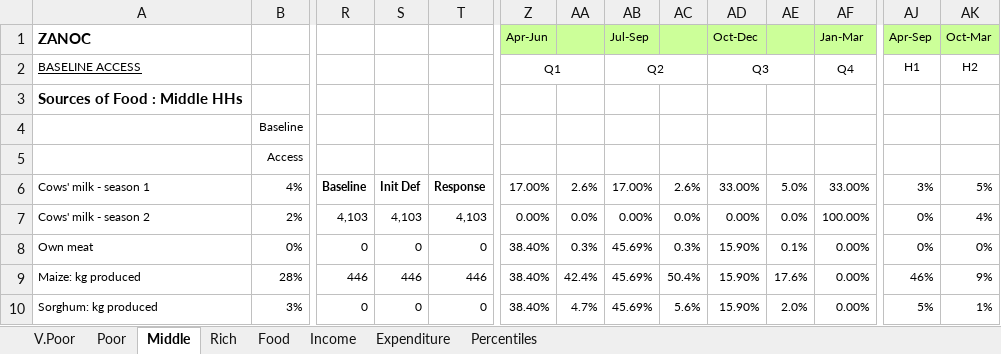
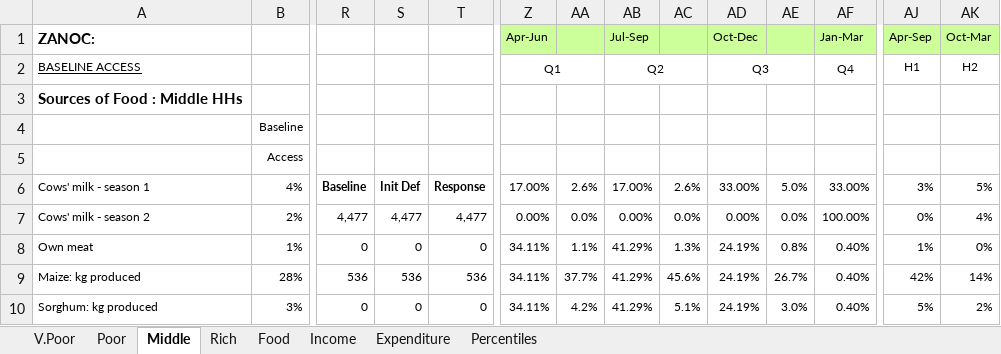
Before and after one commit to CharlesRethman/HEA-ZA-Spreadsheets, an Excel workbook: zanoc_0.xlsx, sheet Middle, drawn as a sheet; only a part is shown, gaps mark what is left out; values as stored, in another font and other column widths than the file's, no borders; conditional formats not drawn; the diff covers the shown part only; the diff names each change by its address in the sheet, - before the commit and + after, or states it on an @@ line.

```diff
--- a/zanoc_0.xlsx (sheet Middle)
+++ b/zanoc_0.xlsx (sheet Middle)
-A1: ZANOC
+A1: ZANOC:
-R7: 4,103
+R7: 4,477
-S7: 4,103
+S7: 4,477
-T7: 4,103
+T7: 4,477
-B8: 0%
+B8: 1%
-Z8:Z10: 38.40%
+Z8:Z10: 34.11%
-AA8: 0.3%
+AA8: 1.1%
-AB8:AB10: 45.69%
+AB8:AB10: 41.29%
-AC8: 0.3%
+AC8: 1.3%
-AD8:AD10: 15.90%
+AD8:AD10: 24.19%
-AE8: 0.1%
+AE8: 0.8%
-AF8:AF10: 0.00%
+AF8:AF10: 0.40%
-AJ8: 0%
+AJ8: 1%
-R9: 446
+R9: 536
-S9: 446
+S9: 536
-T9: 446
+T9: 536
-AA9: 42.4%
+AA9: 37.7%
-AC9: 50.4%
+AC9: 45.6%
-AE9: 17.6%
+AE9: 26.7%
-AJ9: 46%
+AJ9: 42%
-AK9: 9%
+AK9: 14%
-AA10: 4.7%
+AA10: 4.2%
-AC10: 5.6%
+AC10: 5.1%
-AE10: 2.0%
+AE10: 3.0%
-AK10: 1%
+AK10: 2%
```
Also changed, not shown: 41 added rows, 23 removed rows, 303 edited cells and cell formats elsewhere in this sheet, sheet Percentiles, sheet Poor, sheet Rich, sheet V.Poor, sheet Income, sheet Expenditure, 1 more sheet, formulas that keep their value, charts or pictures, zaocc_0.xlsx, zaolo_0.xlsx, 9 other files.
